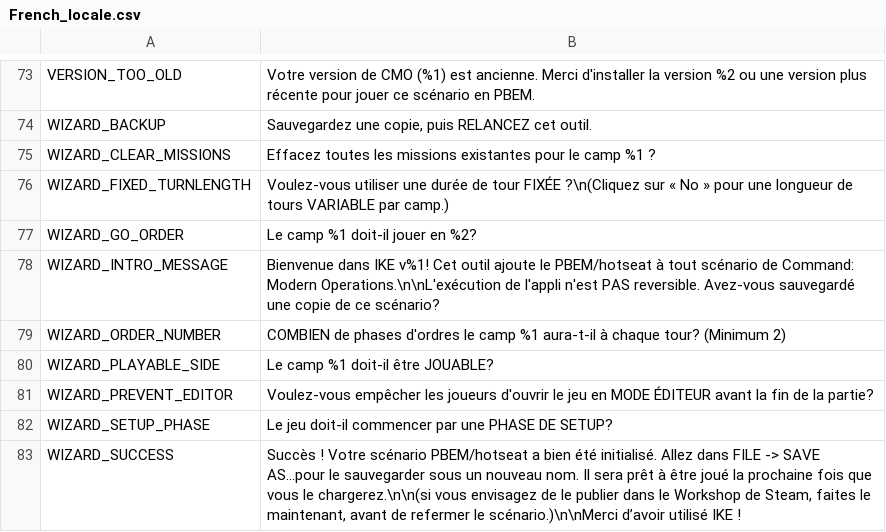
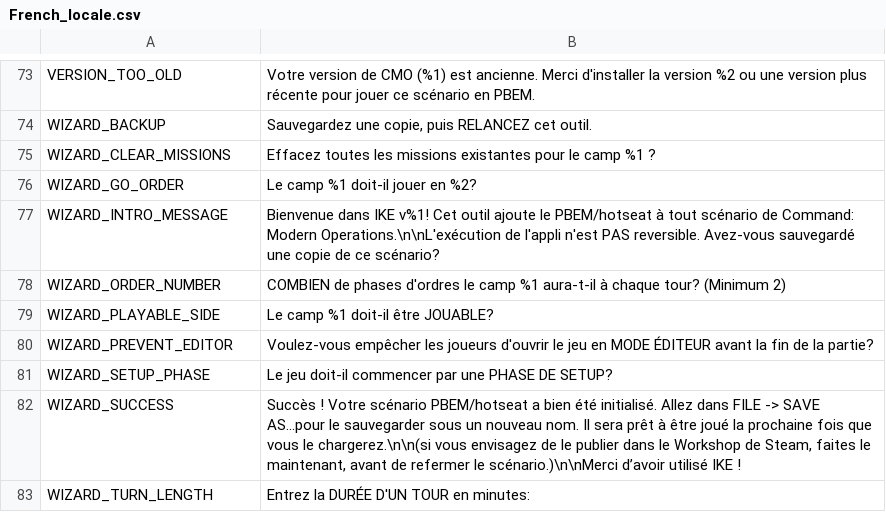
Before and after one commit to musurca/IKE, a CSV file: locale/French_locale.csv, drawn as a sheet; only a part is shown, gaps mark what is left out; the shorter side is filled out with more unchanged rows.

Commit message:
remove WIZARD_FIXED_TURNLENGTH

```diff
--- a/locale/French_locale.csv
+++ b/locale/French_locale.csv
@@ -75,3 +75,2 @@ WIZARD_BACKUP|Sauvegardez une copie, puis RELANCEZ cet outil.
 WIZARD_CLEAR_MISSIONS|Effacez toutes les missions existantes pour le camp %1 ?
-WIZARD_FIXED_TURNLENGTH|Voulez-vous utiliser une durée de tour FIXÉE ?\n(Cliquez sur « No » pour une longueur de tours VARIABLE par camp.)
 WIZARD_GO_ORDER|Le camp %1 doit-il jouer en %2?
```
Also changed, not shown: locale/English_locale.csv, 2 other files.
